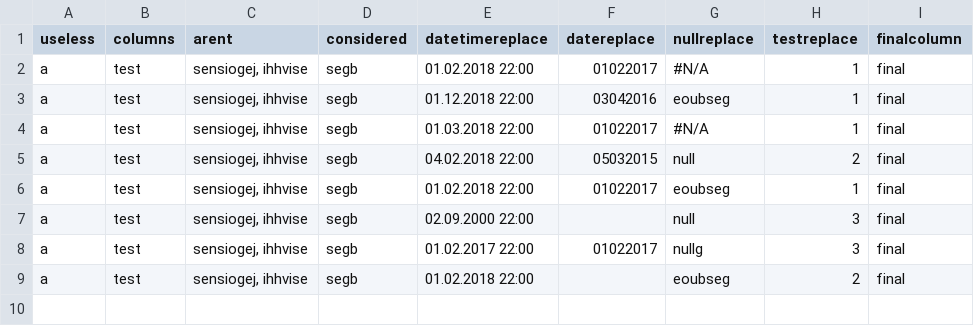
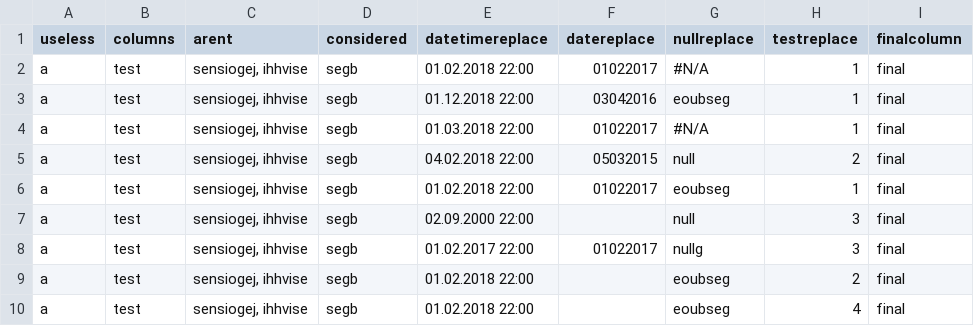
Before and after one commit to SFXD/PSCSV, a CSV file: input.csv, drawn as a sheet; the diff names each change by its address in the sheet, - before the commit and + after, or states it on an @@ line.

```diff
--- a/input.csv
+++ b/input.csv
+row 10: a | test | sensiogej, ihhvise | segb | 01.02.2018 22:00 |  | eoubseg | 4 | final
```
Also changed, not shown: 2 other files.
